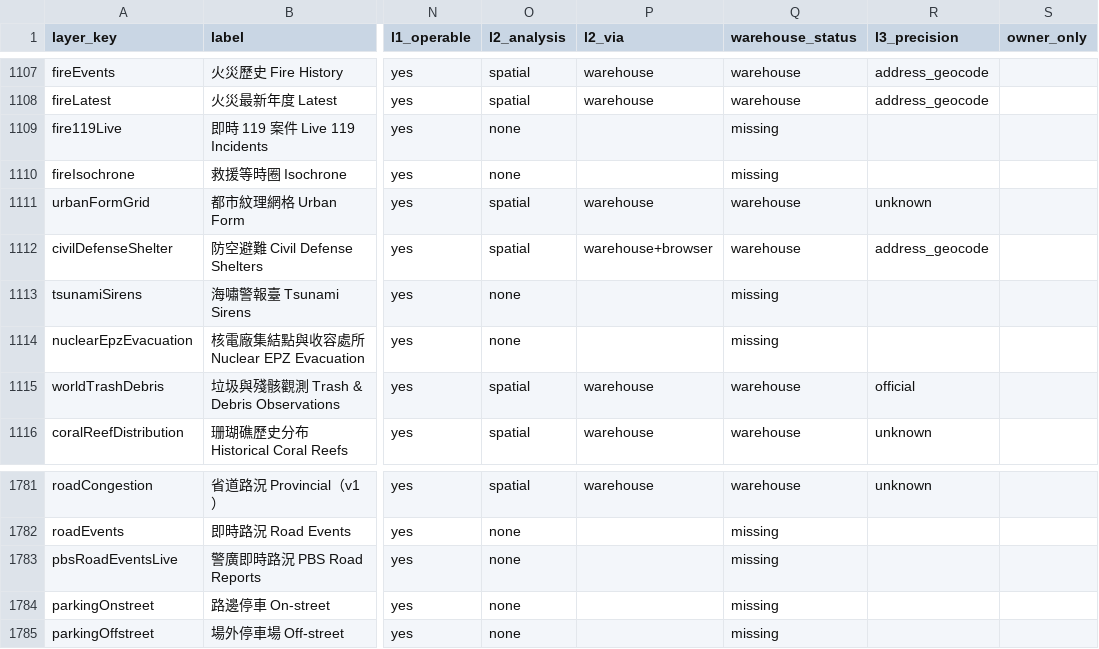
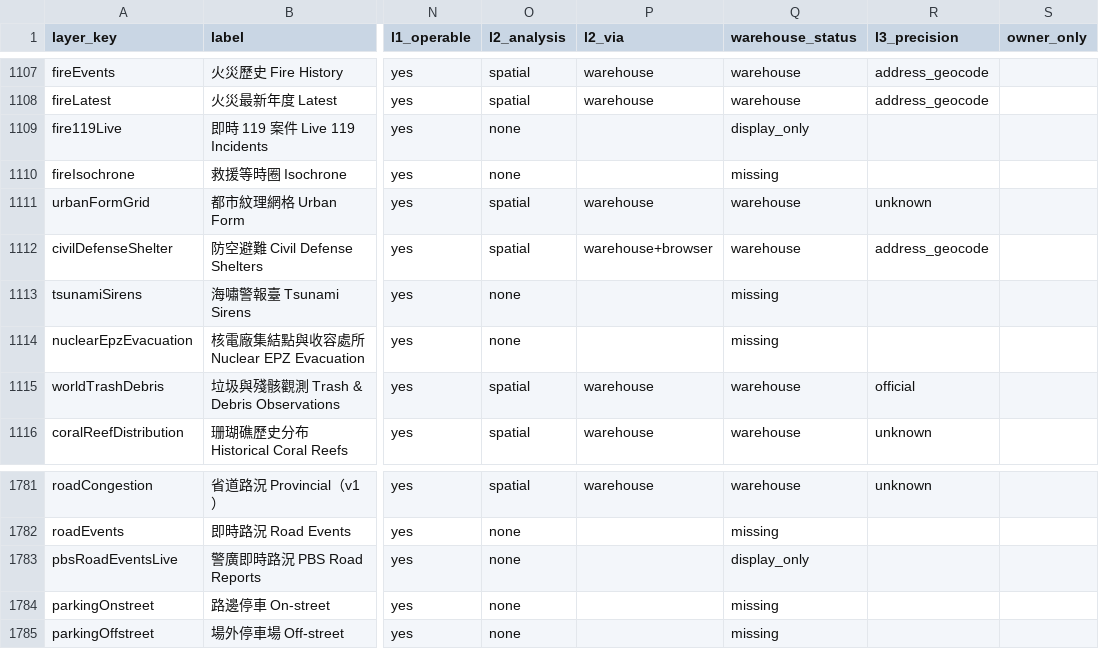
Before and after one commit to ianlkl11234s/mini-taiwan-pulse, a CSV file: docs/features/general-analysis/layer-status.csv, drawn as a sheet; only a part is shown, gaps mark what is left out; the diff names each change by its address in the sheet, - before the commit and + after, or states it on an @@ line.

```diff
--- a/docs/features/general-analysis/layer-status.csv
+++ b/docs/features/general-analysis/layer-status.csv
-Q1109 (warehouse_status): missing
+Q1109 (warehouse_status): display_only
-Q1783 (warehouse_status): missing
+Q1783 (warehouse_status): display_only
```
Also changed, not shown: 6 other files.
